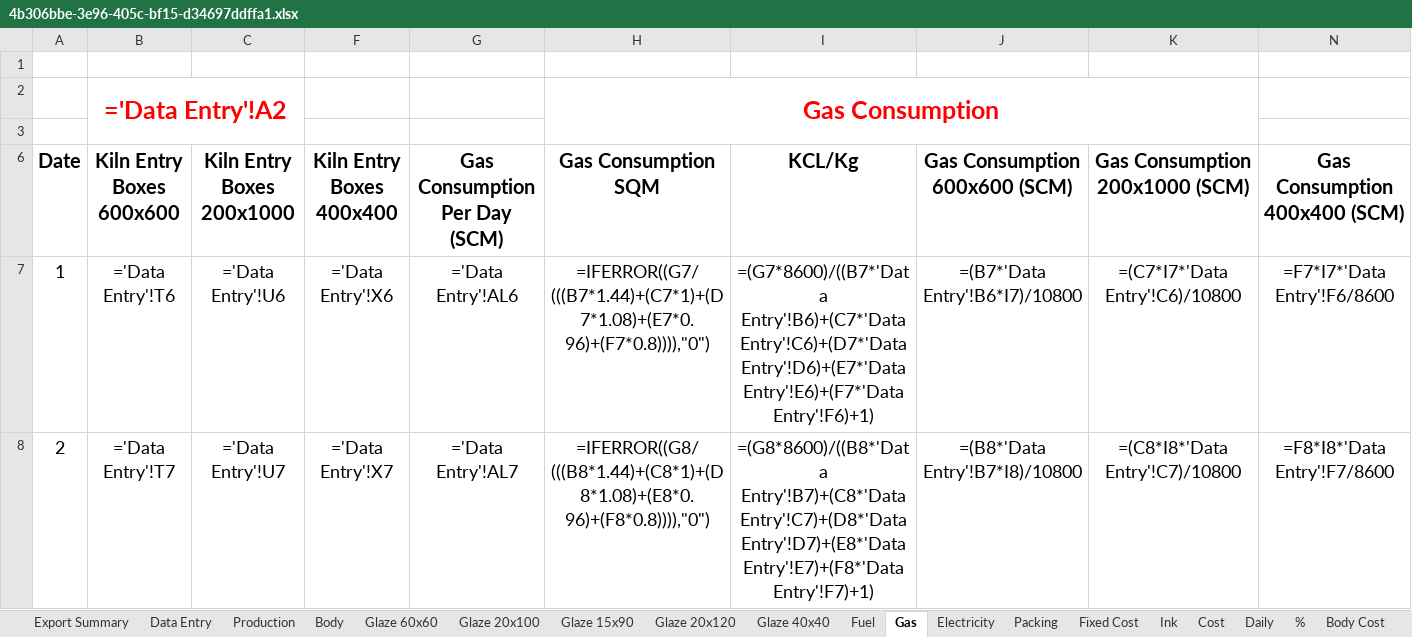
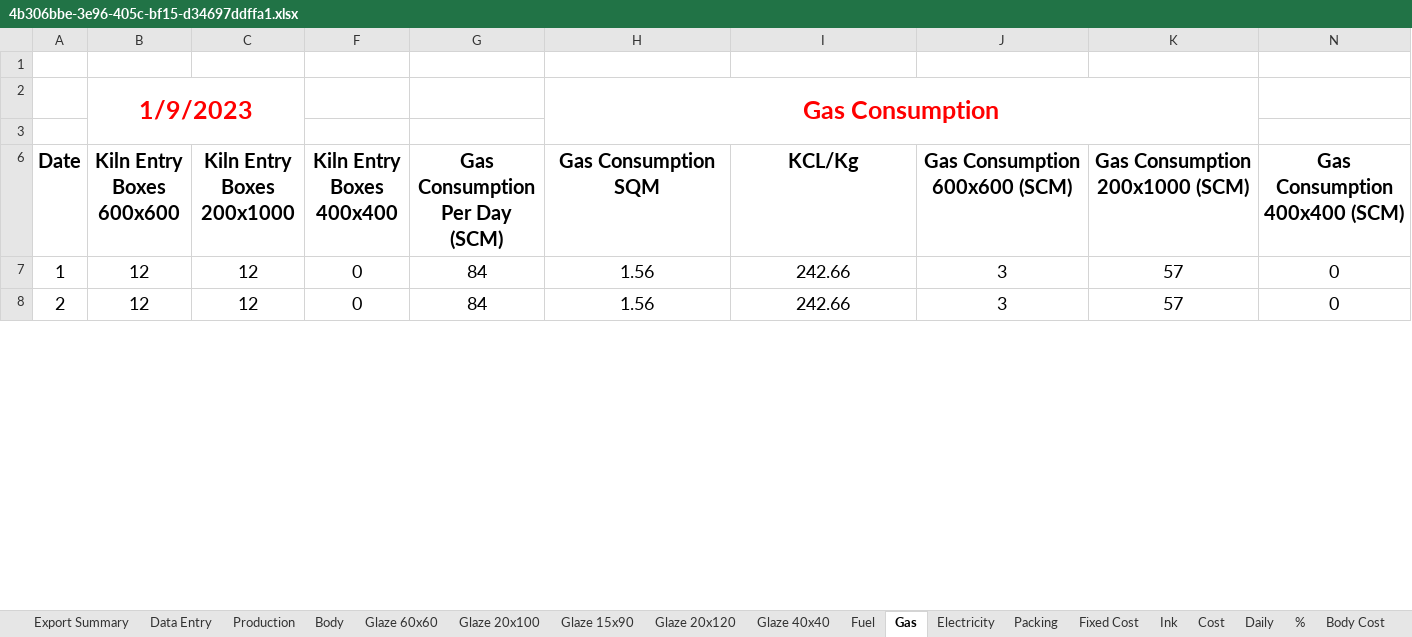
Before and after one commit to shivampatel183/cost-calculate, an Excel workbook: outputs/4b306bbe-3e96-405c-bf15-d34697ddffa1.xlsx, sheet Gas, drawn as a sheet; only a part is shown; values as stored, in another font and other column widths than the file's, no borders; formulas without a stored value are shown as written; the diff covers the shown part only; the diff names each change by its address in the sheet, - before the commit and + after, or states it on an @@ line.

```diff
--- a/outputs/4b306bbe-3e96-405c-bf15-d34697ddffa1.xlsx (sheet Gas)
+++ b/outputs/4b306bbe-3e96-405c-bf15-d34697ddffa1.xlsx (sheet Gas)
-B2 (Kiln Entry Boxes 600x600): ='Data Entry'!A2
+B2 (Kiln Entry Boxes 600x600): 1/9/2023
-B7 (Kiln Entry Boxes 600x600): ='Data Entry'!T6
+B7 (Kiln Entry Boxes 600x600): 12
-C7 (Kiln Entry Boxes 200x1000): ='Data Entry'!U6
+C7 (Kiln Entry Boxes 200x1000): 12
-F7 (Kiln Entry Boxes 400x400): ='Data Entry'!X6
+F7 (Kiln Entry Boxes 400x400): 0
-G7 (Gas Consumption Per Day (SCM)): ='Data Entry'!AL6
+G7 (Gas Consumption Per Day (SCM)): 84
-H7 (Gas Consumption SQM): =IFERROR((G7/(((B7*1.44)+(C7*1)+(D7*1.08)+(E7*0.96)+(F7*0.8)))),"0")
+H7 (Gas Consumption SQM): 1.56
-I7 (KCL/Kg): =(G7*8600)/((B7*'Data Entry'!B6)+(C7*'Data Entry'!C6)+(D7*'Data Entry'!D6)+(E7*'Data Entry'!E6)+(F7*'Data Entry'!F6)+1)
+I7 (KCL/Kg): 242.66
-J7 (Gas Consumption 600x600 (SCM)): =(B7*'Data Entry'!B6*I7)/10800
+J7 (Gas Consumption 600x600 (SCM)): 3
-K7 (Gas Consumption 200x1000 (SCM)): =(C7*I7*'Data Entry'!C6)/10800
+K7 (Gas Consumption 200x1000 (SCM)): 57
-N7 (Gas Consumption 400x400 (SCM)): =F7*I7*'Data Entry'!F6/8600
+N7 (Gas Consumption 400x400 (SCM)): 0
-B8 (Kiln Entry Boxes 600x600): ='Data Entry'!T7
+B8 (Kiln Entry Boxes 600x600): 12
-C8 (Kiln Entry Boxes 200x1000): ='Data Entry'!U7
+C8 (Kiln Entry Boxes 200x1000): 12
-F8 (Kiln Entry Boxes 400x400): ='Data Entry'!X7
+F8 (Kiln Entry Boxes 400x400): 0
-G8 (Gas Consumption Per Day (SCM)): ='Data Entry'!AL7
+G8 (Gas Consumption Per Day (SCM)): 84
-H8 (Gas Consumption SQM): =IFERROR((G8/(((B8*1.44)+(C8*1)+(D8*1.08)+(E8*0.96)+(F8*0.8)))),"0")
+H8 (Gas Consumption SQM): 1.56
-I8 (KCL/Kg): =(G8*8600)/((B8*'Data Entry'!B7)+(C8*'Data Entry'!C7)+(D8*'Data Entry'!D7)+(E8*'Data Entry'!E7)+(F8*'Data Entry'!F7)+1)
+I8 (KCL/Kg): 242.66
-J8 (Gas Consumption 600x600 (SCM)): =(B8*'Data Entry'!B7*I8)/10800
+J8 (Gas Consumption 600x600 (SCM)): 3
-K8 (Gas Consumption 200x1000 (SCM)): =(C8*I8*'Data Entry'!C7)/10800
+K8 (Gas Consumption 200x1000 (SCM)): 57
-N8 (Gas Consumption 400x400 (SCM)): =F8*I8*'Data Entry'!F7/8600
+N8 (Gas Consumption 400x400 (SCM)): 0
```
Also changed, not shown: 3 added rows, 3 removed rows and 384 edited cells elsewhere in this sheet, sheet Daily, sheet Production, sheet Glaze 60x60, sheet Glaze 20x100, sheet Glaze 20x120, sheet Glaze 15x90, 11 more sheets, hidden cells, master/template.xlsx, outputs/55f5d477-4999-44df-b0db-4c5c40e2fad0.xlsx, 8 other files.
